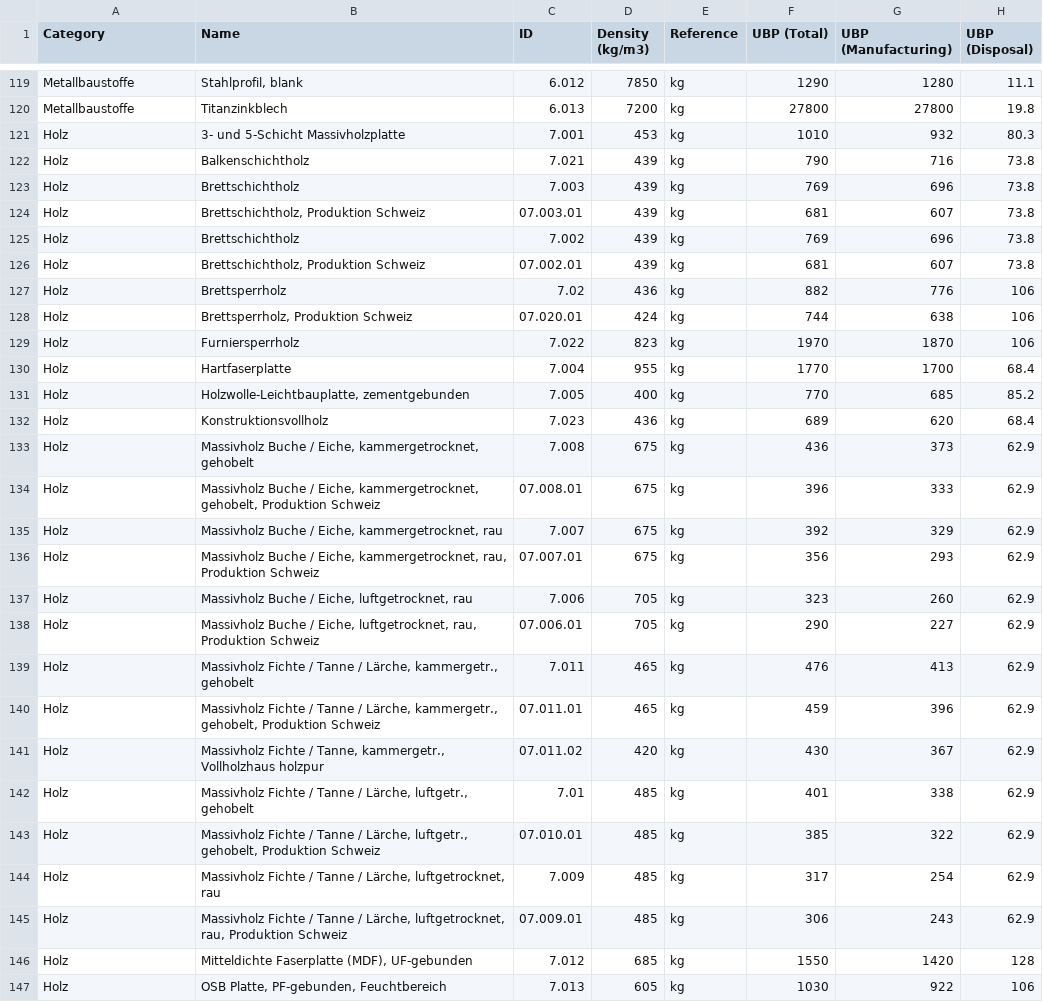
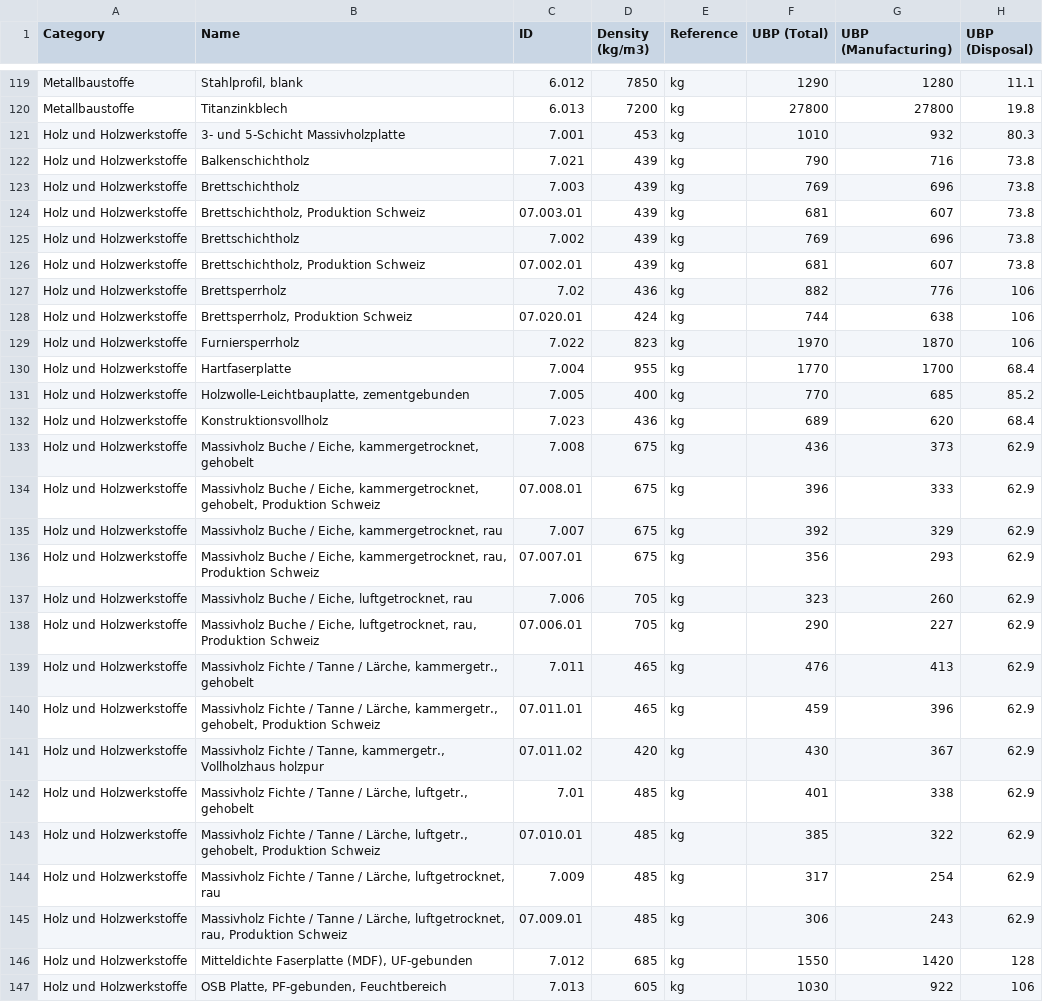
Before and after one commit to EricTheGentleman/compaslca, a CSV file: data/input/LCI_database/csv/kbob.csv, drawn as a sheet; only a part is shown, gaps mark what is left out; the diff covers the shown part only; the diff names each change by its address in the sheet, - before the commit and + after, or states it on an @@ line.

```diff
--- a/data/input/LCI_database/csv/kbob.csv
+++ b/data/input/LCI_database/csv/kbob.csv
-A121:A147 (Category): Holz
+A121:A147 (Category): Holz und Holzwerkstoffe
```
Also changed, not shown: 7 edited cells elsewhere in this file, 4 other files.
